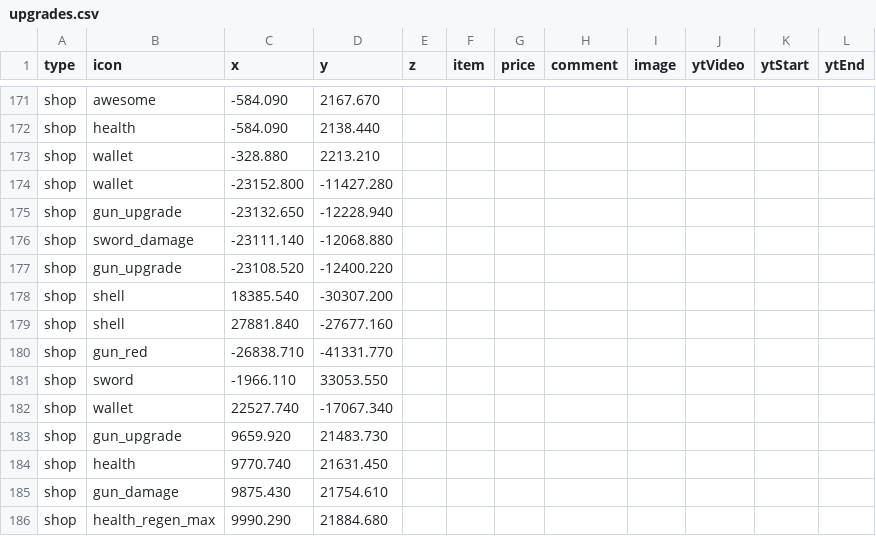
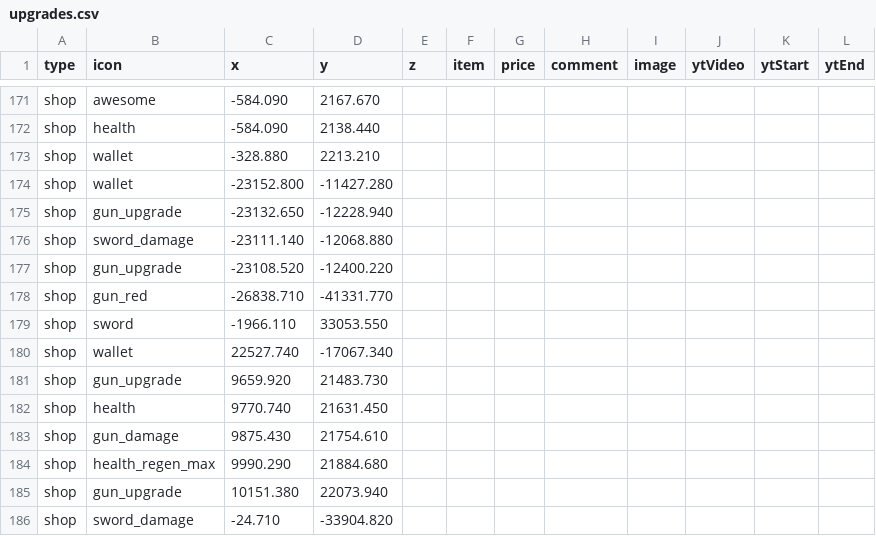
Before and after one commit to SupraGamesCommunity/map-sl, a CSV file: data/upgrades.csv, drawn as a sheet; only a part is shown, gaps mark what is left out; the shorter side is filled out with more unchanged rows.

Commit message:
moved shells to collectables

```diff
--- a/data/upgrades.csv
+++ b/data/upgrades.csv
@@ -177,4 +177,2 @@ shop,sword_damage,-23111.140,-12068.880,,,,,,,,
 shop,gun_upgrade,-23108.520,-12400.220,,,,,,,,
-shop,shell,18385.540,-30307.200,,,,,,,,
-shop,shell,27881.840,-27677.160,,,,,,,,
 shop,gun_red,-26838.710,-41331.770,,,,,,,,
```
Also changed, not shown: 1 other file.
